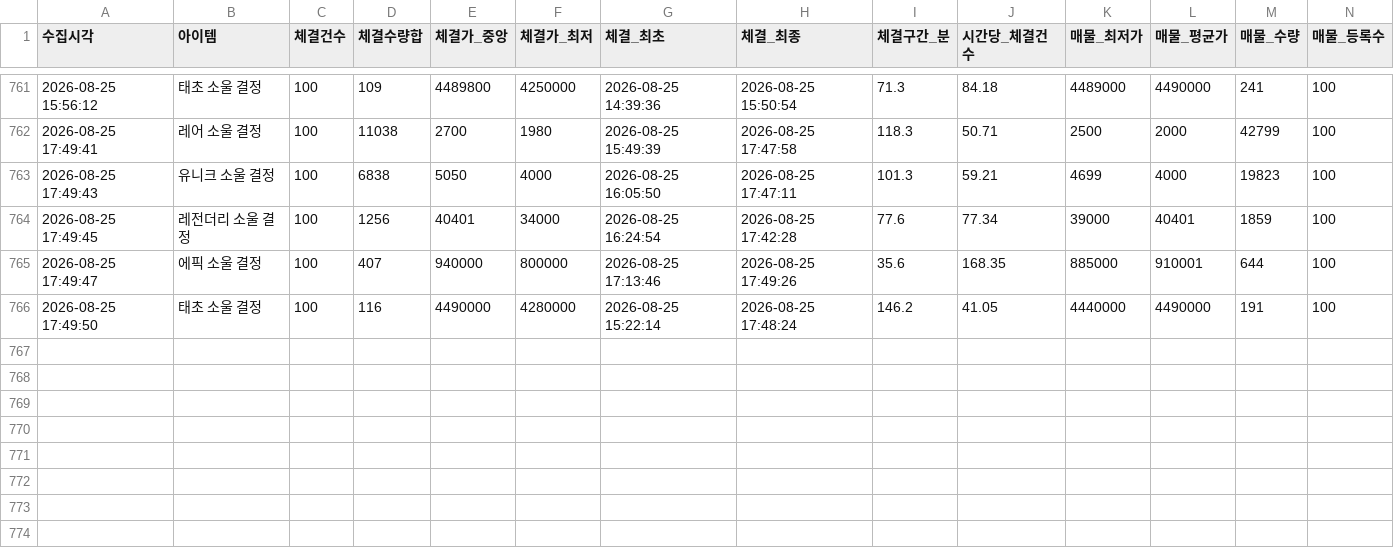
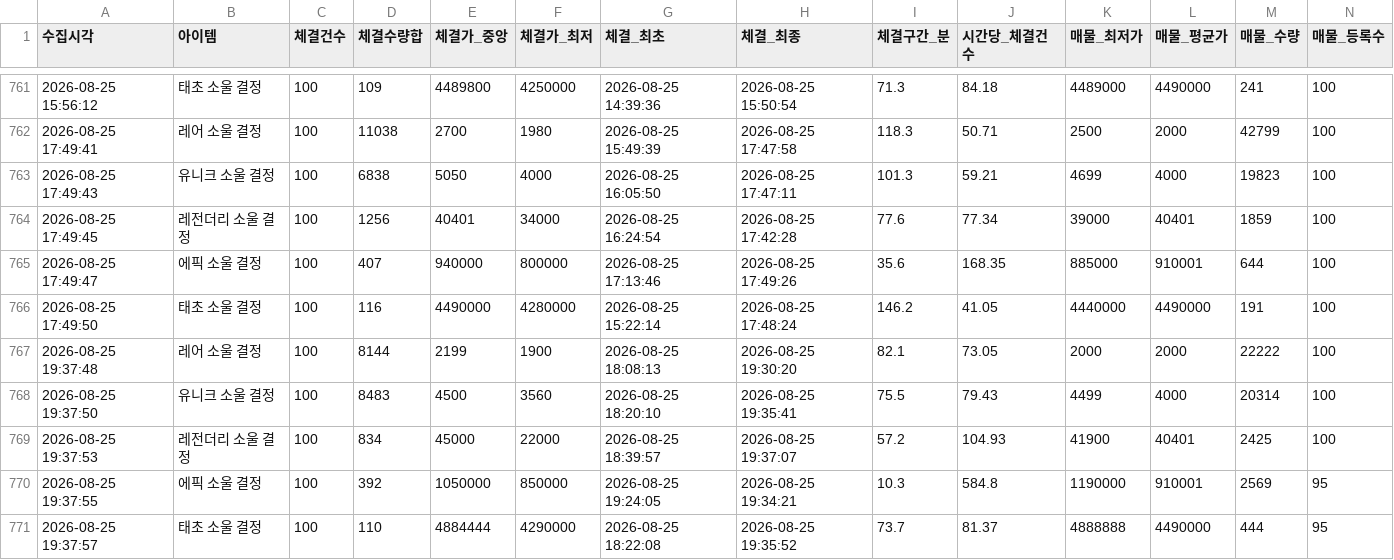
Before and after one commit to maple-rain/GameDesignStudy, a CSV file: SystemAnalysis/tools/data/soul_202608_ci.csv, drawn as a sheet; only a part is shown, gaps mark what is left out; the diff names each change by its address in the sheet, - before the commit and + after, or states it on an @@ line.

```diff
--- a/SystemAnalysis/tools/data/soul_202608_ci.csv
+++ b/SystemAnalysis/tools/data/soul_202608_ci.csv
+row 767: 2026-08-25 19:37:48 | 레어 소울 결정 | 100 | 8144 | 2199 | 1900 | 2026-08-25 18:08:13 | 2026-08-25 19:30:20 | 82.1 | 73.05 | 2000 | 2000 | 22222 | 100
+row 768: 2026-08-25 19:37:50 | 유니크 소울 결정 | 100 | 8483 | 4500 | 3560 | 2026-08-25 18:20:10 | 2026-08-25 19:35:41 | 75.5 | 79.43 | 4499 | 4000 | 20314 | 100
+row 769: 2026-08-25 19:37:53 | 레전더리 소울 결정 | 100 | 834 | 45000 | 22000 | 2026-08-25 18:39:57 | 2026-08-25 19:37:07 | 57.2 | 104.93 | 41900 | 40401 | 2425 | 100
+row 770: 2026-08-25 19:37:55 | 에픽 소울 결정 | 100 | 392 | 1050000 | 850000 | 2026-08-25 19:24:05 | 2026-08-25 19:34:21 | 10.3 | 584.8 | 1190000 | 910001 | 2569 | 95
+row 771: 2026-08-25 19:37:57 | 태초 소울 결정 | 100 | 110 | 4884444 | 4290000 | 2026-08-25 18:22:08 | 2026-08-25 19:35:52 | 73.7 | 81.37 | 4888888 | 4490000 | 444 | 95
```
Also changed, not shown: 1 other file.
